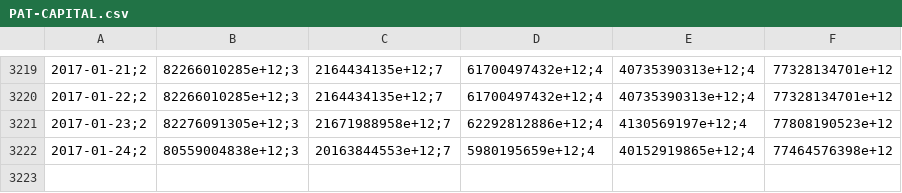
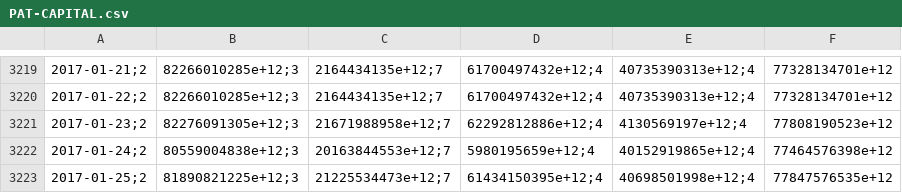
Before and after one commit to collabmarket/data_afp, a CSV file: data/PAT-CAPITAL.csv, drawn as a sheet; only a part is shown, gaps mark what is left out; the diff names each change by its address in the sheet, - before the commit and + after, or states it on an @@ line.

```diff
--- a/data/PAT-CAPITAL.csv
+++ b/data/PAT-CAPITAL.csv
+row 3223: 2017-01-25;2 | 81890821225e+12;3 | 21225534473e+12;7 | 61434150395e+12;4 | 40698501998e+12;4 | 77847576535e+12
```
Also changed, not shown: data/PAT-CUPRUM.csv, data/PAT-HABITAT.csv, 16 other files.
